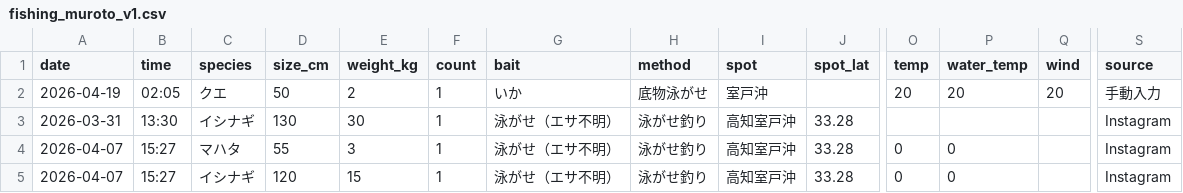
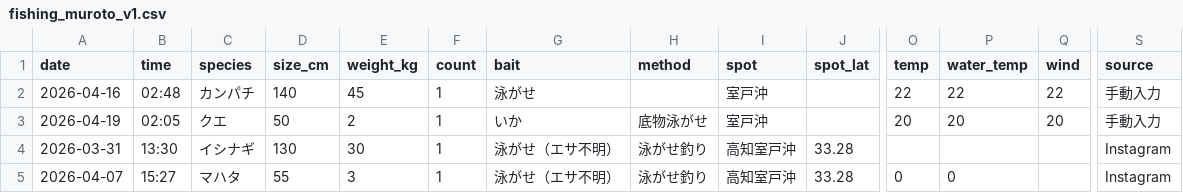
Before and after one commit to supergonti/fishing-system, a CSV file: data/fishing_muroto_v1.csv, drawn as a sheet; only a part is shown, gaps mark what is left out; the shorter side is filled out with more unchanged rows; rows hold the shown columns only; the diff names each change by its address in the sheet, - before the commit and + after, or states it on an @@ line.

```diff
--- a/data/fishing_muroto_v1.csv
+++ b/data/fishing_muroto_v1.csv
+row 2: 2026-04-16 | 02:48 | カンパチ | 140 | 45 | 1 | 泳がせ |  | 室戸沖 |  | 22 | 22 | 22 | 手動入力
```
Also changed, not shown: 1 other file.
